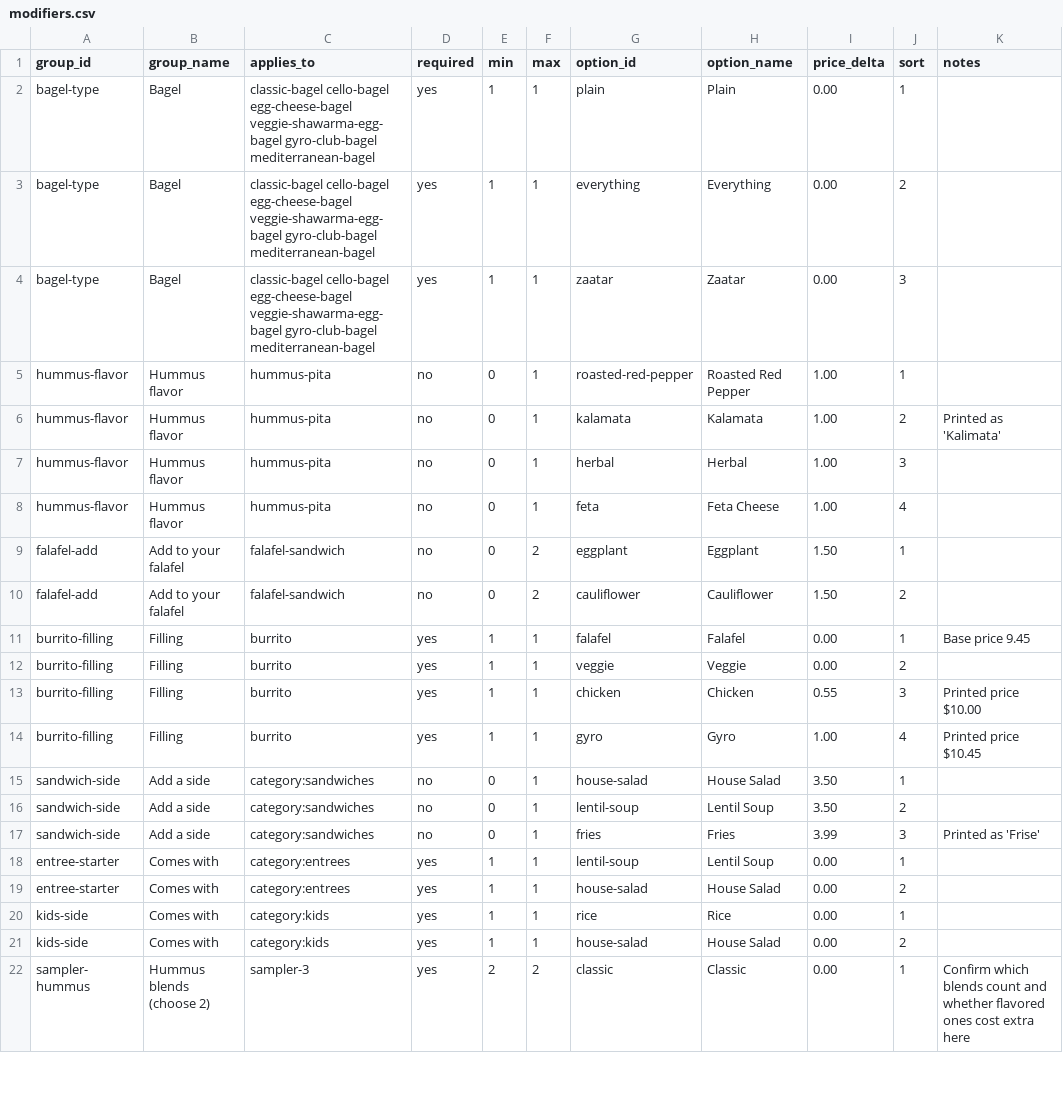
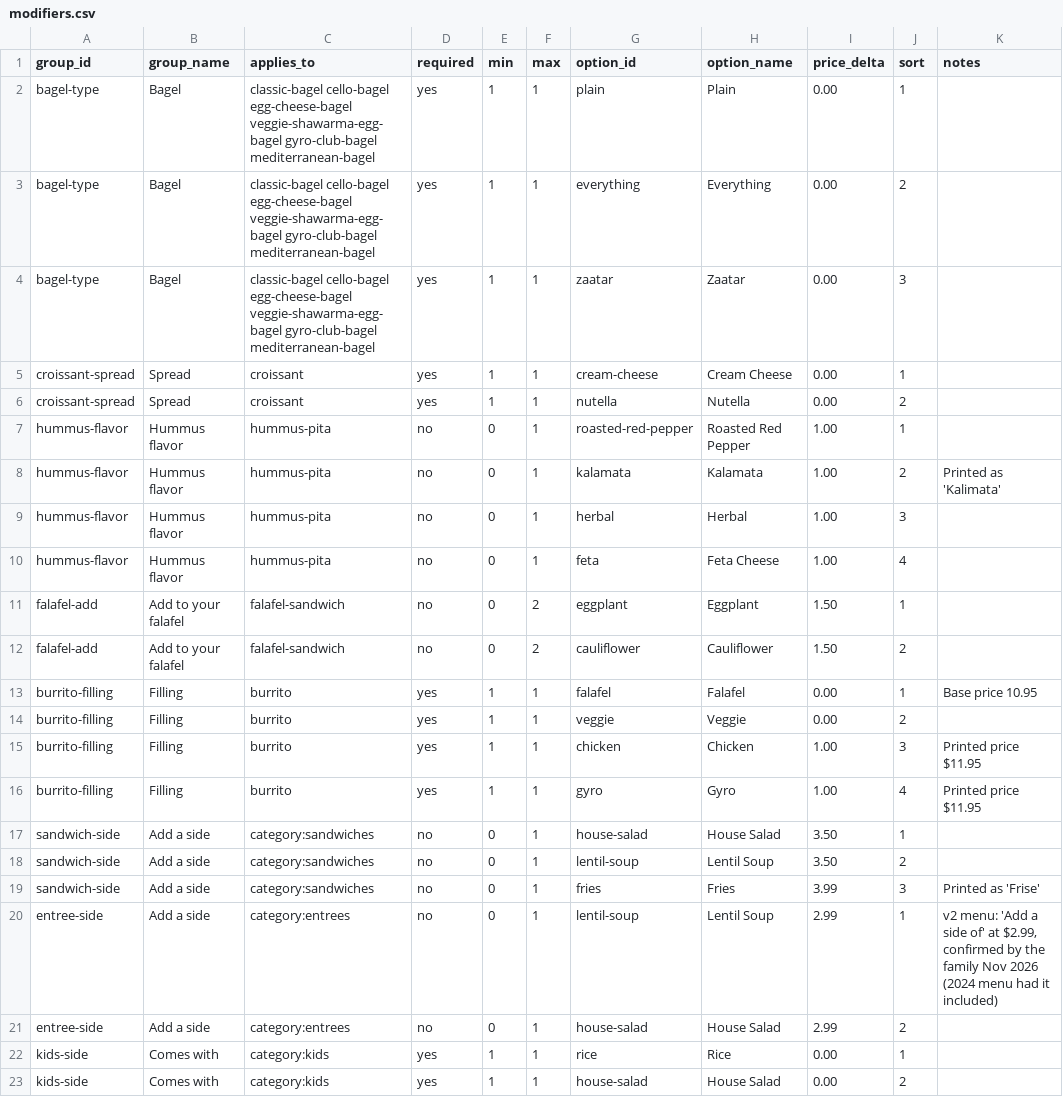
Before and after one commit to Ab-Aljazaeri/Cello-Website, a CSV file: data/modifiers.csv, drawn as a sheet; only a part is shown; the shorter side is filled out with more unchanged rows.

```diff
--- a/data/modifiers.csv
+++ b/data/modifiers.csv
@@ -4,2 +4,4 @@ bagel-type,Bagel,classic-bagel cello-bagel egg-cheese-bagel veggie-shawarma-egg-
 bagel-type,Bagel,classic-bagel cello-bagel egg-cheese-bagel veggie-shawarma-egg-bagel gyro-club-bagel mediterranean-bagel,yes,1,1,zaatar,Zaatar,0.00,3,
+croissant-spread,Spread,croissant,yes,1,1,cream-cheese,Cream Cheese,0.00,1,
+croissant-spread,Spread,croissant,yes,1,1,nutella,Nutella,0.00,2,
 hummus-flavor,Hummus flavor,hummus-pita,no,0,1,roasted-red-pepper,Roasted Red Pepper,1.00,1,
@@ -10,6 +12,6 @@ falafel-add,Add to your falafel,falafel-sandwich,no,0,2,eggplant,Eggplant,1.50,1
 falafel-add,Add to your falafel,falafel-sandwich,no,0,2,cauliflower,Cauliflower,1.50,2,
-burrito-filling,Filling,burrito,yes,1,1,falafel,Falafel,0.00,1,Base price 9.45
+burrito-filling,Filling,burrito,yes,1,1,falafel,Falafel,0.00,1,Base price 10.95
 burrito-filling,Filling,burrito,yes,1,1,veggie,Veggie,0.00,2,
-burrito-filling,Filling,burrito,yes,1,1,chicken,Chicken,0.55,3,Printed price $10.00
-burrito-filling,Filling,burrito,yes,1,1,gyro,Gyro,1.00,4,Printed price $10.45
+burrito-filling,Filling,burrito,yes,1,1,chicken,Chicken,1.00,3,Printed price $11.95
+burrito-filling,Filling,burrito,yes,1,1,gyro,Gyro,1.00,4,Printed price $11.95
 sandwich-side,Add a side,category:sandwiches,no,0,1,house-salad,House Salad,3.50,1,
@@ -17,4 +19,4 @@ sandwich-side,Add a side,category:sandwiches,no,0,1,lentil-soup,Lentil Soup,3.50
 sandwich-side,Add a side,category:sandwiches,no,0,1,fries,Fries,3.99,3,Printed as 'Frise'
-entree-starter,Comes with,category:entrees,yes,1,1,lentil-soup,Lentil Soup,0.00,1,
-entree-starter,Comes with,category:entrees,yes,1,1,house-salad,House Salad,0.00,2,
+entree-side,Add a side,category:entrees,no,0,1,lentil-soup,Lentil Soup,2.99,1,"v2 menu: 'Add a side of' at $2.99, confirmed by the family Nov 2026 (2024 menu had it included)"
+entree-side,Add a side,category:entrees,no,0,1,house-salad,House Salad,2.99,2,
 kids-side,Comes with,category:kids,yes,1,1,rice,Rice,0.00,1,
```
Also changed, not shown: data/categories.csv, data/menu-items.csv, 4 other files.
